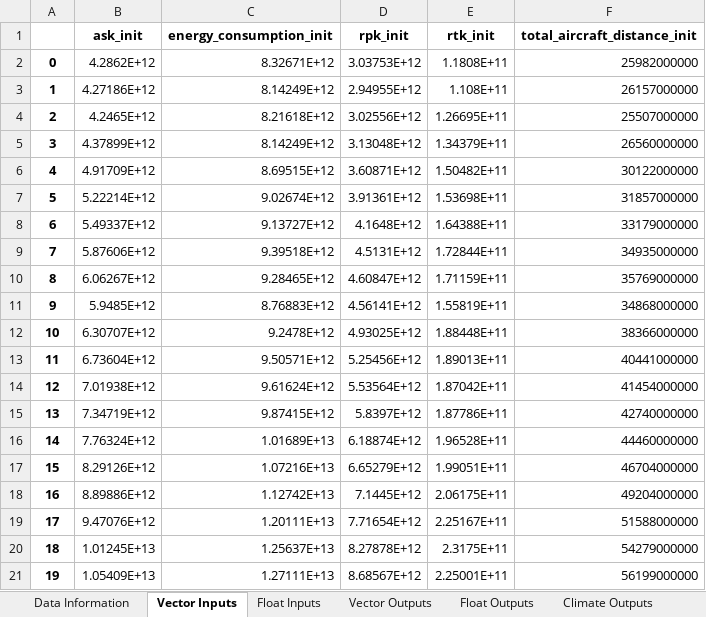
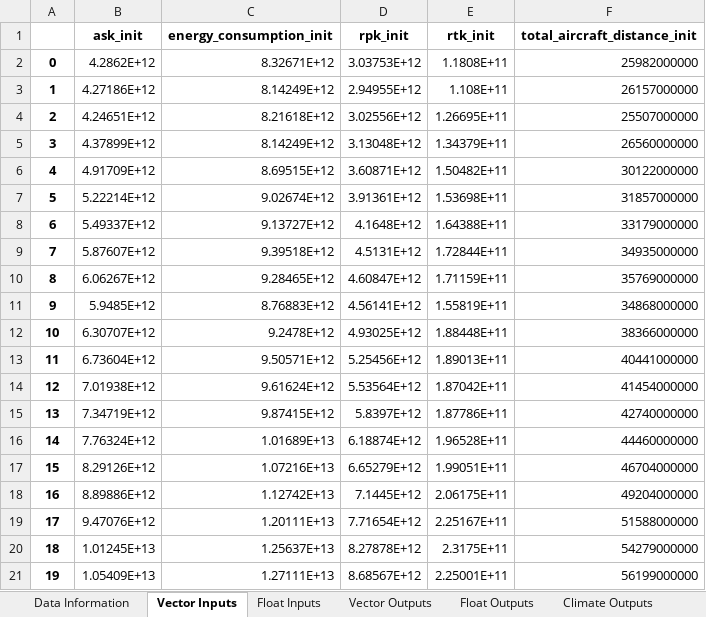
Before and after one commit to AeroMAPS/AeroMAPS, an Excel workbook: aeromaps/notebooks/aeromaps_data.xlsx, sheet Vector Inputs, drawn as a sheet; values as stored, in another font and other column widths than the file's, no borders; 1 other sheet too large or unreadable and not compared; the diff names each change by its address in the sheet, - before the commit and + after, or states it on an @@ line.

```diff
--- a/aeromaps/notebooks/aeromaps_data.xlsx (sheet Vector Inputs)
+++ b/aeromaps/notebooks/aeromaps_data.xlsx (sheet Vector Inputs)
-B4 (ask_init): 4.2465E+12
+B4 (ask_init): 4.24651E+12
-B9 (ask_init): 5.87606E+12
+B9 (ask_init): 5.87607E+12
```
Also changed, not shown: sheet Climate Outputs, sheet Float Outputs, 33 other files.
